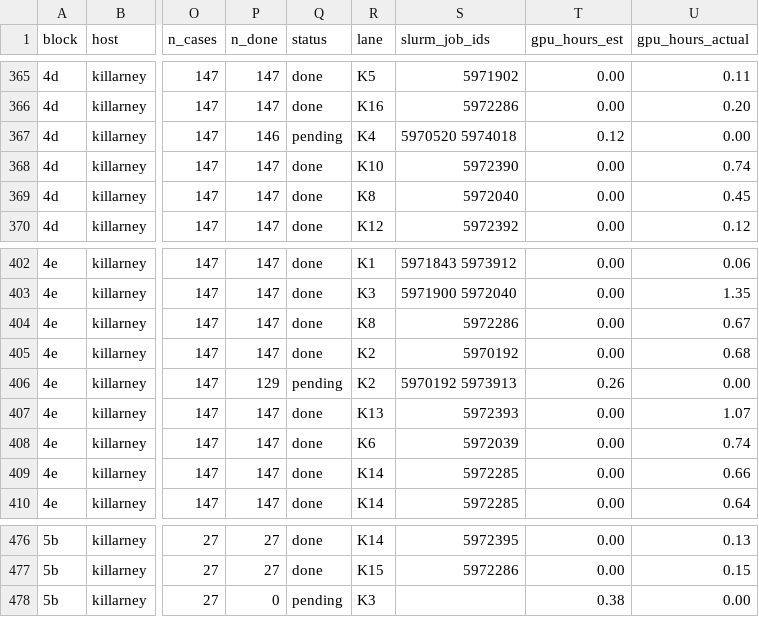
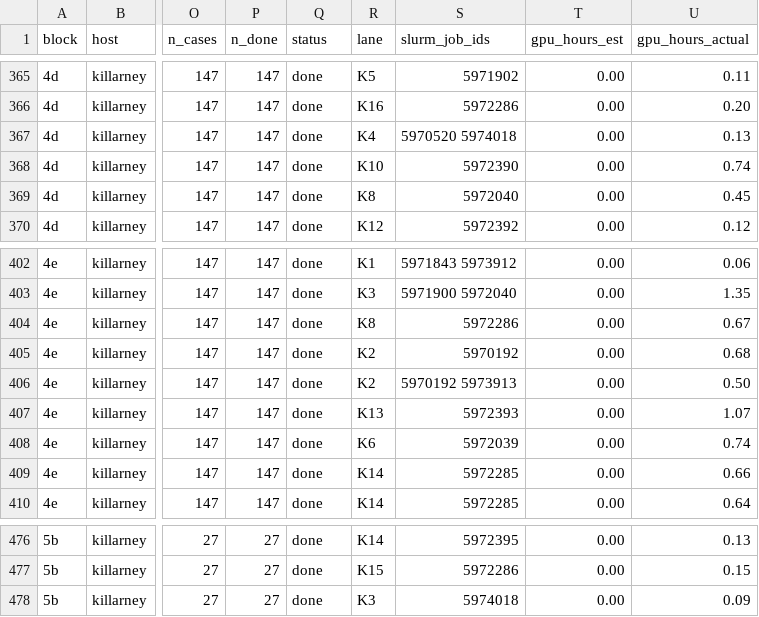
Before and after one commit to billxby/lossy-token-eff, a CSV file: campaign/addendum/step9/manifest.csv, drawn as a sheet; only a part is shown, gaps mark what is left out; the diff covers the shown part only; the diff names each change by its address in the sheet, - before the commit and + after, or states it on an @@ line.

```diff
--- a/campaign/addendum/step9/manifest.csv
+++ b/campaign/addendum/step9/manifest.csv
-P367 (n_done): 146
+P367 (n_done): 147
-Q367 (status): pending
+Q367 (status): done
-T367 (gpu_hours_est): 0.12
+T367 (gpu_hours_est): 0.00
-U367 (gpu_hours_actual): 0.00
+U367 (gpu_hours_actual): 0.13
-P406 (n_done): 129
+P406 (n_done): 147
-Q406 (status): pending
+Q406 (status): done
-T406 (gpu_hours_est): 0.26
+T406 (gpu_hours_est): 0.00
-U406 (gpu_hours_actual): 0.00
+U406 (gpu_hours_actual): 0.50
-P478 (n_done): 0
+P478 (n_done): 27
-Q478 (status): pending
+Q478 (status): done
-S478 (slurm_job_ids): (empty)
+S478 (slurm_job_ids): 5974018
-T478 (gpu_hours_est): 0.38
+T478 (gpu_hours_est): 0.00
-U478 (gpu_hours_actual): 0.00
+U478 (gpu_hours_actual): 0.09
```
Also changed, not shown: 40 edited cells elsewhere in this file, campaign/addendum/step9/aime_boxed_long.csv, campaign/addendum/step9/humaneval_lastblock.csv, 38 other files.
